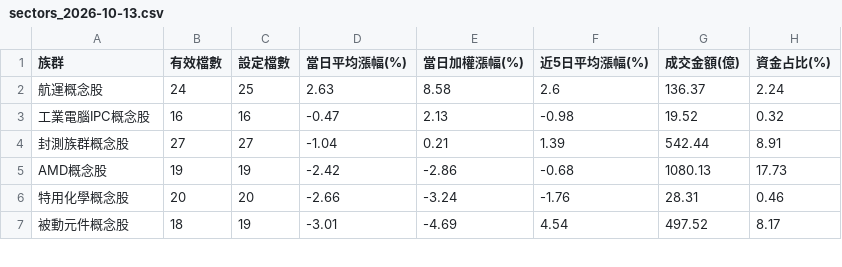
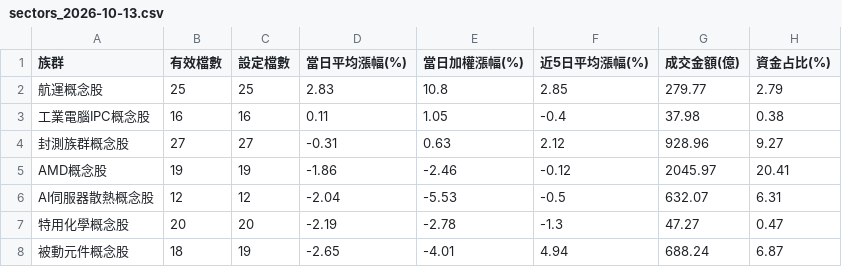
Before and after one commit to jasonlin777/-tw-stock-dashboard, a CSV file: output/sectors_2026-10-13.csv, drawn as a sheet; only a part is shown; the diff covers the shown part only.

```diff
--- a/output/sectors_2026-10-13.csv
+++ b/output/sectors_2026-10-13.csv
@@ -1,7 +1,8 @@
 族群,有效檔數,設定檔數,當日平均漲幅(%),當日加權漲幅(%),近5日平均漲幅(%),成交金額(億),資金占比(%)
-航運概念股,24,25,2.63,8.58,2.6,136.37,2.24
-工業電腦IPC概念股,16,16,-0.47,2.13,-0.98,19.52,0.32
-封測族群概念股,27,27,-1.04,0.21,1.39,542.44,8.91
-AMD概念股,19,19,-2.42,-2.86,-0.68,1080.13,17.73
-特用化學概念股,20,20,-2.66,-3.24,-1.76,28.31,0.46
-被動元件概念股,18,19,-3.01,-4.69,4.54,497.52,8.17
+航運概念股,25,25,2.83,10.8,2.85,279.77,2.79
+工業電腦IPC概念股,16,16,0.11,1.05,-0.4,37.98,0.38
+封測族群概念股,27,27,-0.31,0.63,2.12,928.96,9.27
+AMD概念股,19,19,-1.86,-2.46,-0.12,2045.97,20.41
+AI伺服器散熱概念股,12,12,-2.04,-5.53,-0.5,632.07,6.31
+特用化學概念股,20,20,-2.19,-2.78,-1.3,47.27,0.47
+被動元件概念股,18,19,-2.65,-4.01,4.94,688.24,6.87
```
Also changed, not shown: 6 added rows, 7 removed rows and 35 edited cells elsewhere in this file, output/sectors_latest.csv, output/stocks_2026-10-13.csv, 1 other file.
